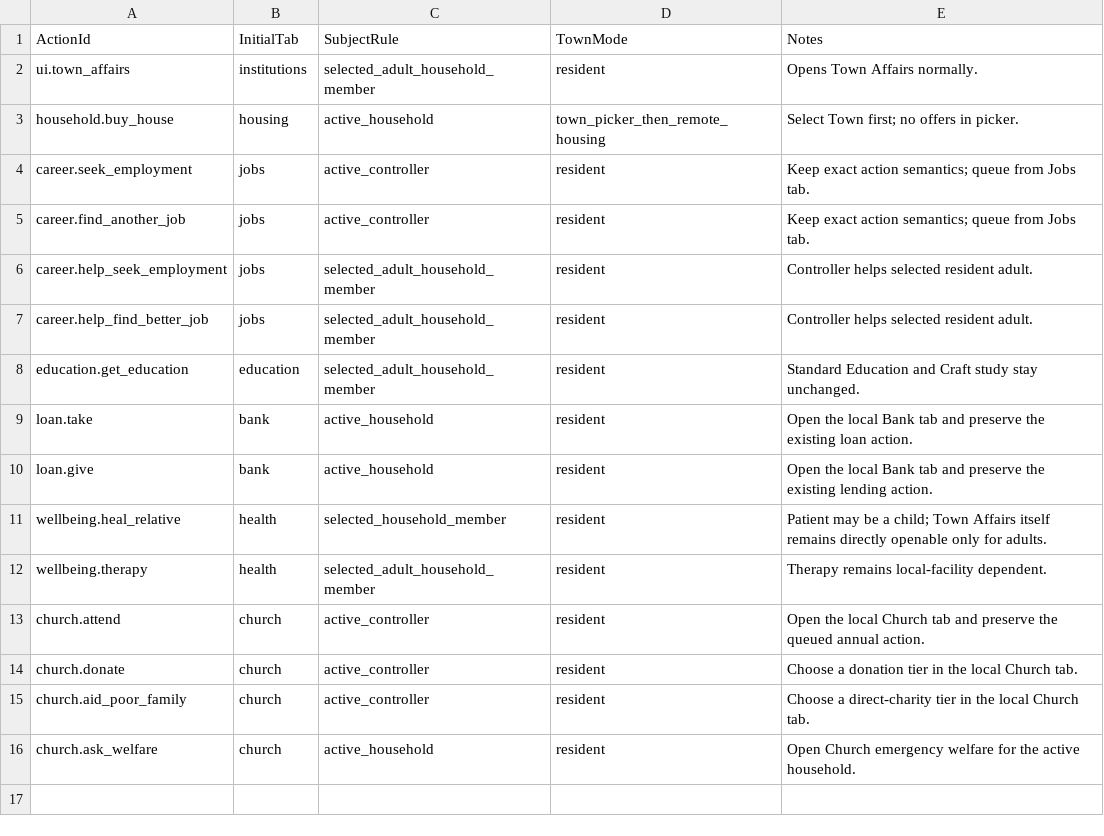
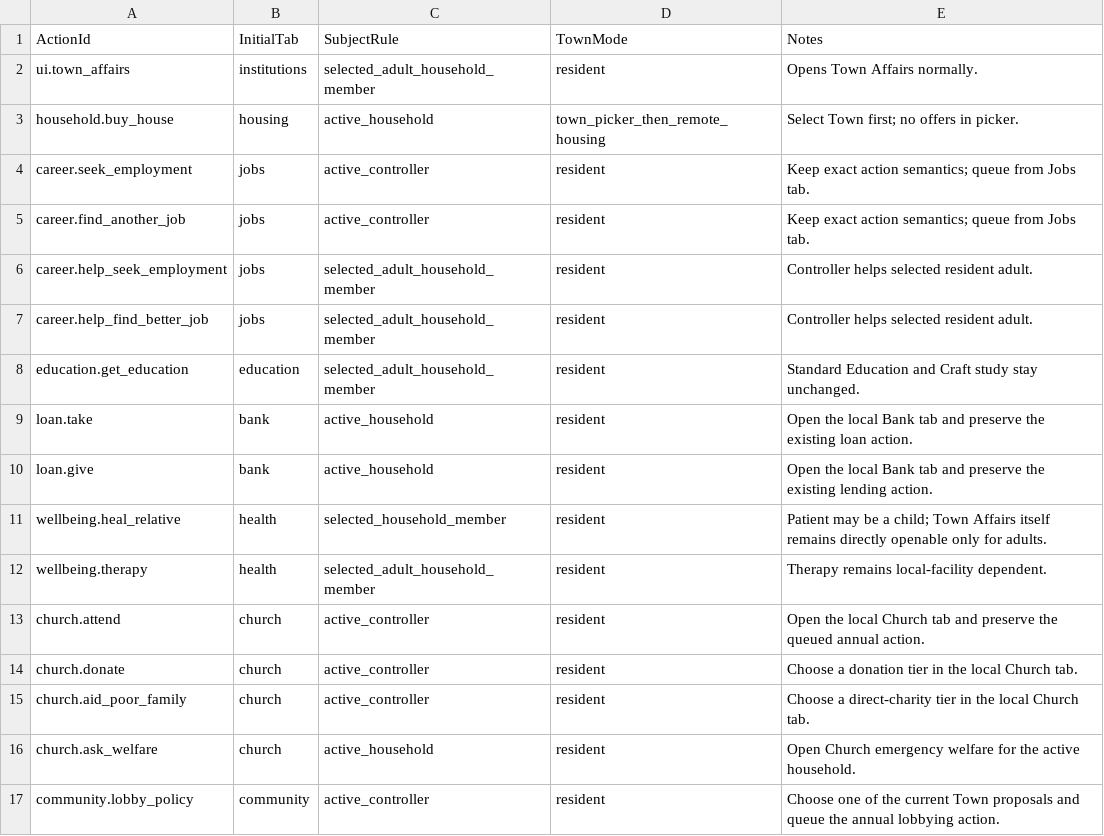
Before and after one commit to eijarisen/Dynastia2, a CSV file: data/TownAffairs/shortcut_routes.csv, drawn as a sheet.

Commit message:
batch 3 - community policies

```diff
--- a/data/TownAffairs/shortcut_routes.csv
+++ b/data/TownAffairs/shortcut_routes.csv
@@ -16 +16,2 @@ church.aid_poor_family,church,active_controller,resident,Choose a direct-charity
 church.ask_welfare,church,active_household,resident,Open Church emergency welfare for the active household.
+community.lobby_policy,community,active_controller,resident,Choose one of the current Town proposals and queue the annual lobbying action.
```
Also changed, not shown: 42 other files.
